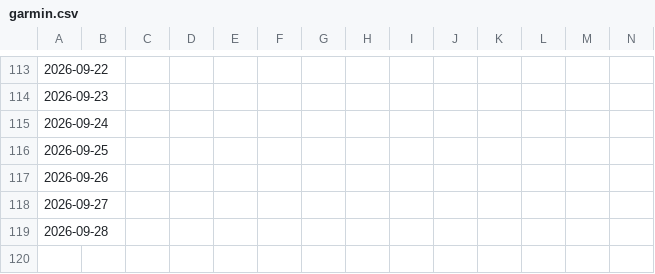
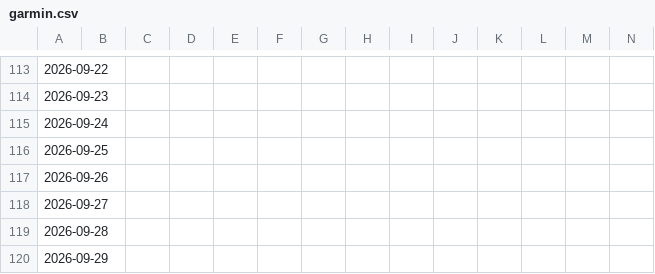
Before and after one commit to BrisingrsStudies/Garmin-Sync, a CSV file: data/garmin.csv, drawn as a sheet; only a part is shown, gaps mark what is left out; rows hold the shown columns only; the diff names each change by its address in the sheet, - before the commit and + after, or states it on an @@ line.

```diff
--- a/data/garmin.csv
+++ b/data/garmin.csv
+row 120: 2026-09-29
```
